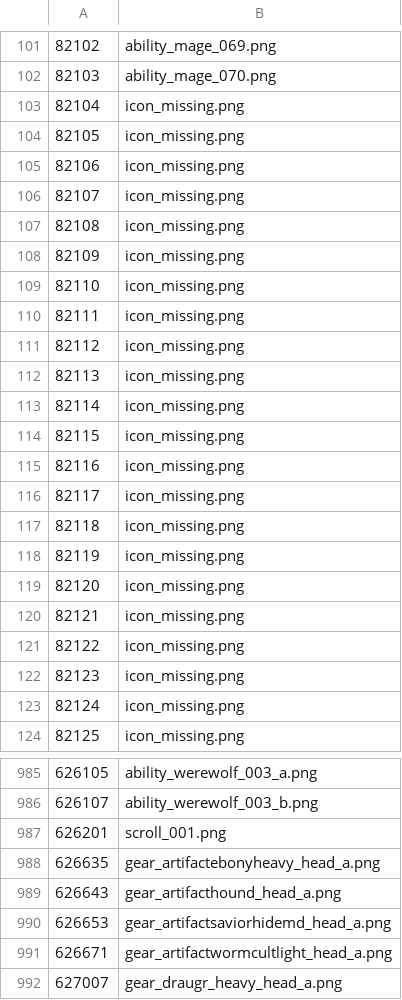
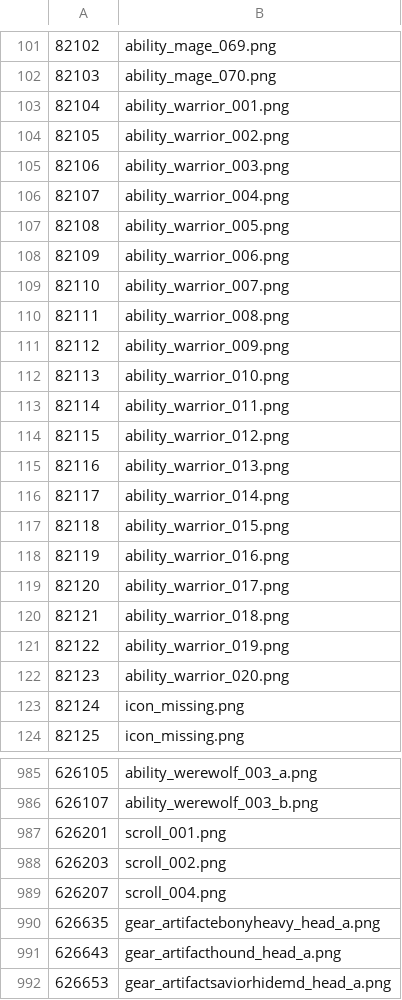
Before and after one commit to sheumais/esoiddictionary, a CSV file: static/icons.csv, drawn as a sheet; only a part is shown, gaps mark what is left out; the shorter side is filled out with more unchanged rows; the diff covers the shown part only.

```diff
--- a/static/icons.csv
+++ b/static/icons.csv
@@ -102,22 +102,22 @@
 82103,ability_mage_070.png
-82104,icon_missing.png
-82105,icon_missing.png
-82106,icon_missing.png
-82107,icon_missing.png
-82108,icon_missing.png
-82109,icon_missing.png
-82110,icon_missing.png
-82111,icon_missing.png
-82112,icon_missing.png
-82113,icon_missing.png
-82114,icon_missing.png
-82115,icon_missing.png
-82116,icon_missing.png
-82117,icon_missing.png
-82118,icon_missing.png
-82119,icon_missing.png
-82120,icon_missing.png
-82121,icon_missing.png
-82122,icon_missing.png
-82123,icon_missing.png
+82104,ability_warrior_001.png
+82105,ability_warrior_002.png
+82106,ability_warrior_003.png
+82107,ability_warrior_004.png
+82108,ability_warrior_005.png
+82109,ability_warrior_006.png
+82110,ability_warrior_007.png
+82111,ability_warrior_008.png
+82112,ability_warrior_009.png
+82113,ability_warrior_010.png
+82114,ability_warrior_011.png
+82115,ability_warrior_012.png
+82116,ability_warrior_013.png
+82117,ability_warrior_014.png
+82118,ability_warrior_015.png
+82119,ability_warrior_016.png
+82120,ability_warrior_017.png
+82121,ability_warrior_018.png
+82122,ability_warrior_019.png
+82123,ability_warrior_020.png
 82124,icon_missing.png
@@ -987,2 +987,4 @@
 626201,scroll_001.png
+626203,scroll_002.png
+626207,scroll_004.png
 626635,gear_artifactebonyheavy_head_a.png
```
Also changed, not shown: 4 added rows elsewhere in this file, static/player_abilities.csv, 12 other files.
